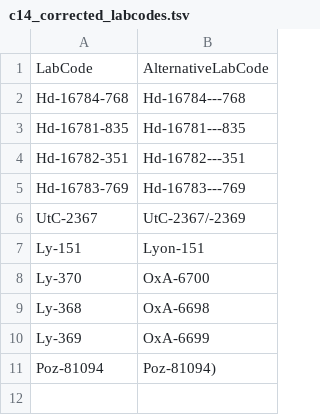
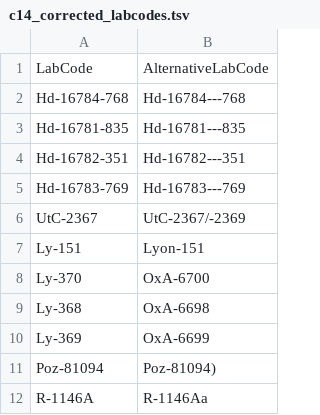
Before and after one commit to zoometh/neonet, a TSV file: inst/extdata/c14_corrected_labcodes.tsv, drawn as a sheet; the diff names each change by its address in the sheet, - before the commit and + after, or states it on an @@ line.

```diff
--- a/inst/extdata/c14_corrected_labcodes.tsv
+++ b/inst/extdata/c14_corrected_labcodes.tsv
+row 12: R-1146A | R-1146Aa
```
Also changed, not shown: inst/extdata/c14_corrected_sitenames.tsv.
